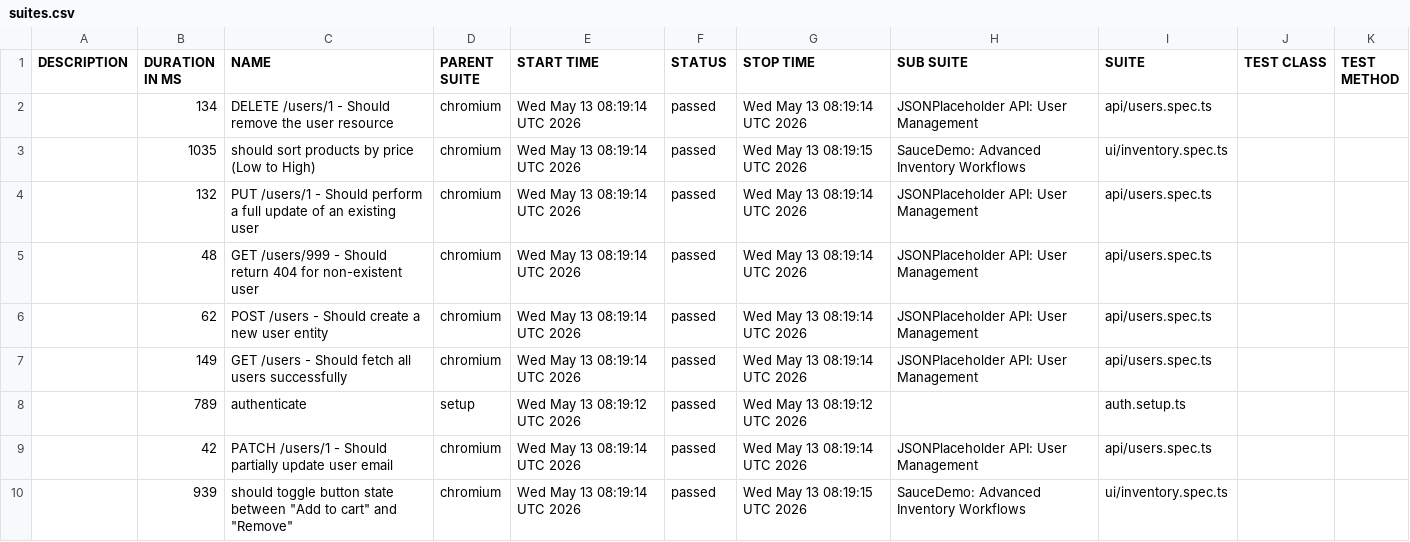
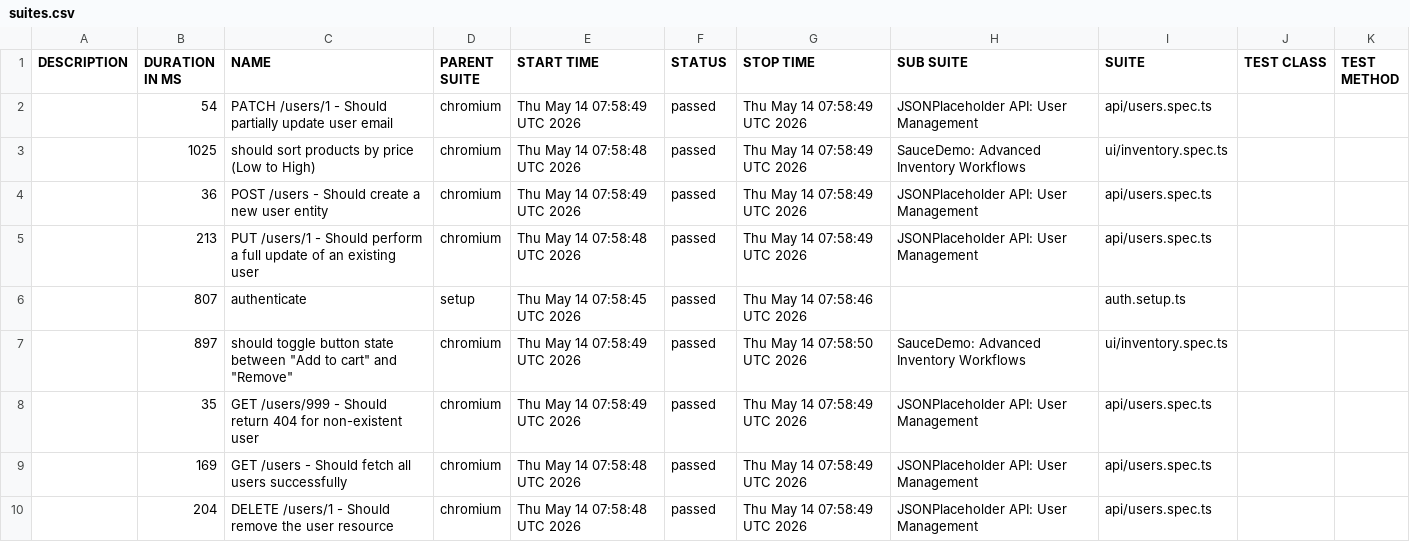
Before and after one commit to QAhmet1/soucedemo_playwright, a CSV file: data/suites.csv, drawn as a sheet.

```diff
--- a/data/suites.csv
+++ b/data/suites.csv
@@ -1,10 +1,10 @@
 "DESCRIPTION","DURATION IN MS","NAME","PARENT SUITE","START TIME","STATUS","STOP TIME","SUB SUITE","SUITE","TEST CLASS","TEST METHOD"
-"","134","DELETE /users/1 - Should remove the user resource","chromium","Wed May 13 08:19:14 UTC 2026","passed","Wed May 13 08:19:14 UTC 2026","JSONPlaceholder API: User Management","api/users.spec.ts","",""
-"","1035","should sort products by price (Low to High)","chromium","Wed May 13 08:19:14 UTC 2026","passed","Wed May 13 08:19:15 UTC 2026","SauceDemo: Advanced Inventory Workflows","ui/inventory.spec.ts","",""
-"","132","PUT /users/1 - Should perform a full update of an existing user","chromium","Wed May 13 08:19:14 UTC 2026","passed","Wed May 13 08:19:14 UTC 2026","JSONPlaceholder API: User Management","api/users.spec.ts","",""
-"","48","GET /users/999 - Should return 404 for non-existent user","chromium","Wed May 13 08:19:14 UTC 2026","passed","Wed May 13 08:19:14 UTC 2026","JSONPlaceholder API: User Management","api/users.spec.ts","",""
-"","62","POST /users - Should create a new user entity","chromium","Wed May 13 08:19:14 UTC 2026","passed","Wed May 13 08:19:14 UTC 2026","JSONPlaceholder API: User Management","api/users.spec.ts","",""
-"","149","GET /users - Should fetch all users successfully","chromium","Wed May 13 08:19:14 UTC 2026","passed","Wed May 13 08:19:14 UTC 2026","JSONPlaceholder API: User Management","api/users.spec.ts","",""
-"","789","authenticate","setup","Wed May 13 08:19:12 UTC 2026","passed","Wed May 13 08:19:12 UTC 2026","","auth.setup.ts","",""
-"","42","PATCH /users/1 - Should partially update user email","chromium","Wed May 13 08:19:14 UTC 2026","passed","Wed May 13 08:19:14 UTC 2026","JSONPlaceholder API: User Management","api/users.spec.ts","",""
-"","939","should toggle button state between ""Add to cart"" and ""Remove""","chromium","Wed May 13 08:19:14 UTC 2026","passed","Wed May 13 08:19:15 UTC 2026","SauceDemo: Advanced Inventory Workflows","ui/inventory.spec.ts","",""
+"","54","PATCH /users/1 - Should partially update user email","chromium","Thu May 14 07:58:49 UTC 2026","passed","Thu May 14 07:58:49 UTC 2026","JSONPlaceholder API: User Management","api/users.spec.ts","",""
+"","1025","should sort products by price (Low to High)","chromium","Thu May 14 07:58:48 UTC 2026","passed","Thu May 14 07:58:49 UTC 2026","SauceDemo: Advanced Inventory Workflows","ui/inventory.spec.ts","",""
+"","36","POST /users - Should create a new user entity","chromium","Thu May 14 07:58:49 UTC 2026","passed","Thu May 14 07:58:49 UTC 2026","JSONPlaceholder API: User Management","api/users.spec.ts","",""
+"","213","PUT /users/1 - Should perform a full update of an existing user","chromium","Thu May 14 07:58:48 UTC 2026","passed","Thu May 14 07:58:49 UTC 2026","JSONPlaceholder API: User Management","api/users.spec.ts","",""
+"","807","authenticate","setup","Thu May 14 07:58:45 UTC 2026","passed","Thu May 14 07:58:46 UTC 2026","","auth.setup.ts","",""
+"","897","should toggle button state between ""Add to cart"" and ""Remove""","chromium","Thu May 14 07:58:49 UTC 2026","passed","Thu May 14 07:58:50 UTC 2026","SauceDemo: Advanced Inventory Workflows","ui/inventory.spec.ts","",""
+"","35","GET /users/999 - Should return 404 for non-existent user","chromium","Thu May 14 07:58:49 UTC 2026","passed","Thu May 14 07:58:49 UTC 2026","JSONPlaceholder API: User Management","api/users.spec.ts","",""
+"","169","GET /users - Should fetch all users successfully","chromium","Thu May 14 07:58:48 UTC 2026","passed","Thu May 14 07:58:49 UTC 2026","JSONPlaceholder API: User Management","api/users.spec.ts","",""
+"","204","DELETE /users/1 - Should remove the user resource","chromium","Thu May 14 07:58:48 UTC 2026","passed","Thu May 14 07:58:49 UTC 2026","JSONPlaceholder API: User Management","api/users.spec.ts","",""
```
Also changed, not shown: 39 other files.
